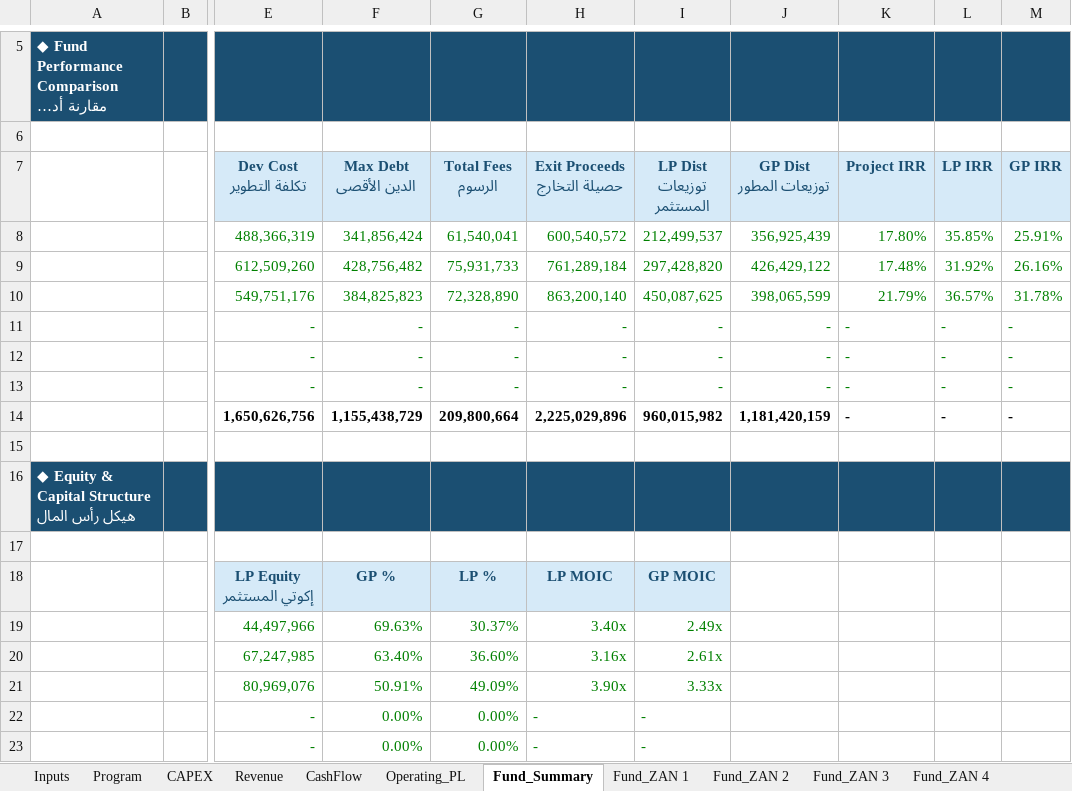
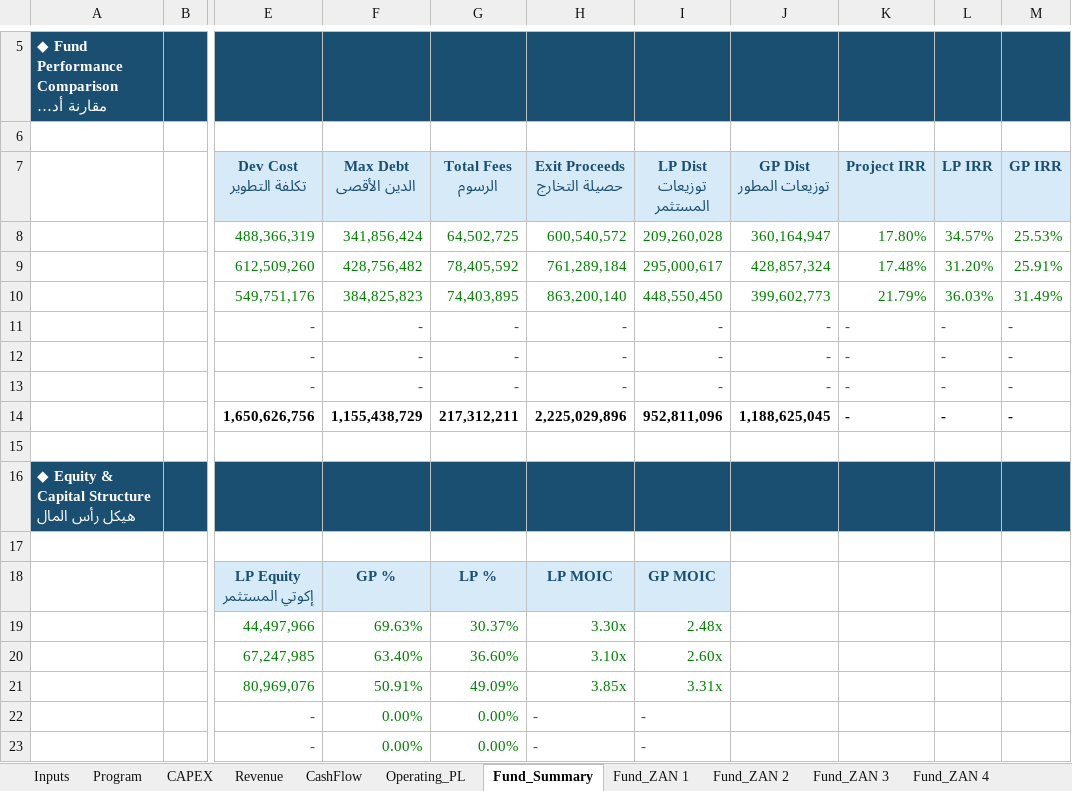
Before and after one commit to ARAHMAN97987/re-dev-modeler, an Excel workbook: public/ZAN_Model_Template.xlsx, sheet Fund_Summary, drawn as a sheet; only a part is shown, gaps mark what is left out; long unchanged cells end in …; values as stored, in another font and other column widths than the file's, no borders; the diff names each change by its address in the sheet, - before the commit and + after, or states it on an @@ line.

Commit message:
fix: Management Fee basis = total fund assets (per fund documentation)
Root cause: Management Fee was computed on wrong basis in both systems.

Per fund document:
- Management Fee = % × total fund assets (إجمالي أصول الصندوق)
  NOT devCost, NOT cumulative CAPEX, NOT equity
  Fund assets = devCostInclLand = GP equity + LP equity + debt
  Example: 0.50% × 400M = 2M/year (fixed annual)

- Developer Fee = % × construction costs per year (contractor milestones)
  Charged on actual CAPEX spend each year, NOT total devCost
  Already correct in both systems.

Platform changes (waterfall.js):
- Added 'fundAssets' as mgmtFeeBase option = devCostInclLand
- Made it the default (was 'nav')
- 'devCost' now aliases to same calculation as 'fundAssets'
- Documented all basis options with clear descriptions

Excel template changes (Fund_ZAN 1-6 row 65):
- Old formula: ABS(SUM(CAPEX_cumulative)) × rate (wrong - cumulative CAPEX)
- New formula: devCostInclLand × rate (correct - total fund assets)
- MIN(cap, ...) preserved for annual cap

Verification (ZAN 1):
- Mgmt Fee: Platform 14,000,000 = Excel 14,000,000 ✓
- Dev Fee:  Platform 46,362,532 ≈ Excel 46,362,527 ✓
- Struct Fee: 300,000 = 300,000 ✓

Tests: 634 PASSED | 0 FAILED

```diff
--- a/public/ZAN_Model_Template.xlsx (sheet Fund_Summary)
+++ b/public/ZAN_Model_Template.xlsx (sheet Fund_Summary)
-G8 (Total Fees الرسوم): 61,540,041
+G8 (Total Fees الرسوم): 64,502,725
-I8 (LP Dist توزيعات المستثمر): 212,499,537
+I8 (LP Dist توزيعات المستثمر): 209,260,028
-J8 (GP Dist توزيعات المطور): 356,925,439
+J8 (GP Dist توزيعات المطور): 360,164,947
-L8 (LP IRR): 35.85%
+L8 (LP IRR): 34.57%
-M8 (GP IRR): 25.91%
+M8 (GP IRR): 25.53%
-G9 (Total Fees الرسوم): 75,931,733
+G9 (Total Fees الرسوم): 78,405,592
-I9 (LP Dist توزيعات المستثمر): 297,428,820
+I9 (LP Dist توزيعات المستثمر): 295,000,617
-J9 (GP Dist توزيعات المطور): 426,429,122
+J9 (GP Dist توزيعات المطور): 428,857,324
-L9 (LP IRR): 31.92%
+L9 (LP IRR): 31.20%
-M9 (GP IRR): 26.16%
+M9 (GP IRR): 25.91%
-G10 (Total Fees الرسوم): 72,328,890
+G10 (Total Fees الرسوم): 74,403,895
-I10 (LP Dist توزيعات المستثمر): 450,087,625
+I10 (LP Dist توزيعات المستثمر): 448,550,450
-J10 (GP Dist توزيعات المطور): 398,065,599
+J10 (GP Dist توزيعات المطور): 399,602,773
-L10 (LP IRR): 36.57%
+L10 (LP IRR): 36.03%
-M10 (GP IRR): 31.78%
+M10 (GP IRR): 31.49%
-G14 (Total Fees الرسوم): 209,800,664
+G14 (Total Fees الرسوم): 217,312,211
-I14 (LP Dist توزيعات المستثمر): 960,015,982
+I14 (LP Dist توزيعات المستثمر): 952,811,096
-J14 (GP Dist توزيعات المطور): 1,181,420,159
+J14 (GP Dist توزيعات المطور): 1,188,625,045
-H19 (Exit Proceeds حصيلة التخارج): 3.40x
+H19 (Exit Proceeds حصيلة التخارج): 3.30x
-I19 (LP Dist توزيعات المستثمر): 2.49x
+I19 (LP Dist توزيعات المستثمر): 2.48x
-H20 (Exit Proceeds حصيلة التخارج): 3.16x
+H20 (Exit Proceeds حصيلة التخارج): 3.10x
-I20 (LP Dist توزيعات المستثمر): 2.61x
+I20 (LP Dist توزيعات المستثمر): 2.60x
-H21 (Exit Proceeds حصيلة التخارج): 3.90x
+H21 (Exit Proceeds حصيلة التخارج): 3.85x
-I21 (LP Dist توزيعات المستثمر): 3.33x
+I21 (LP Dist توزيعات المستثمر): 3.31x
```
Also changed, not shown: sheet Fund_ZAN 1, sheet Fund_ZAN 3, sheet Fund_ZAN 2, sheet Bank, sheet Fund_ZAN 4, sheet Fund_ZAN 5, 1 more sheet, formulas that keep their value, templates/ZAN_Full_Model_v11_AUDITED.xlsx, 1 other file.
